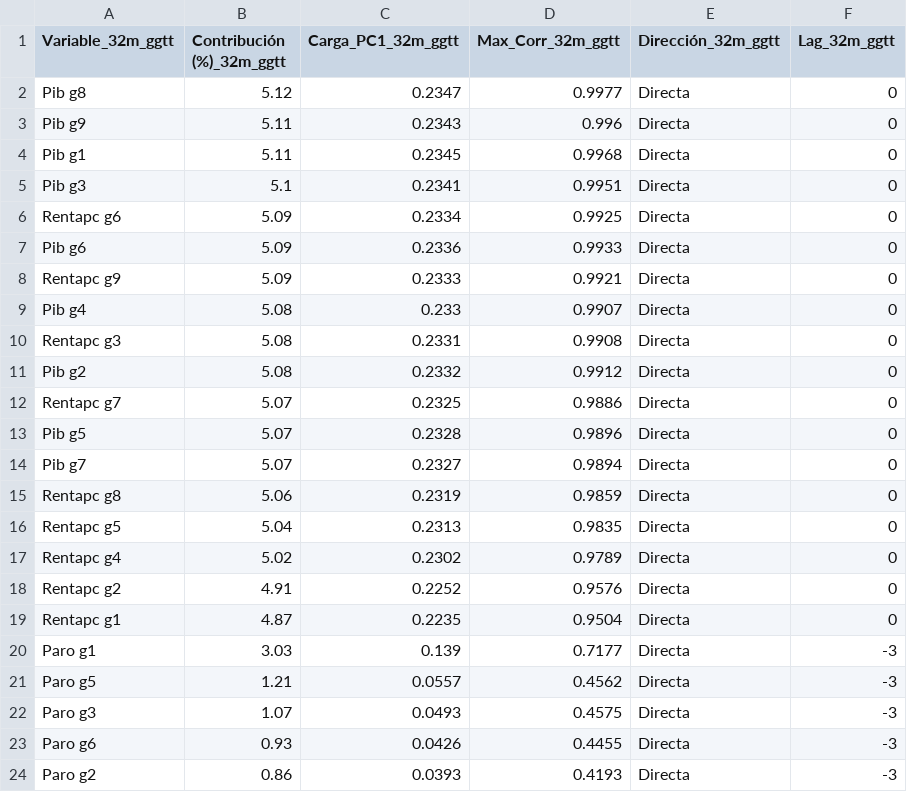
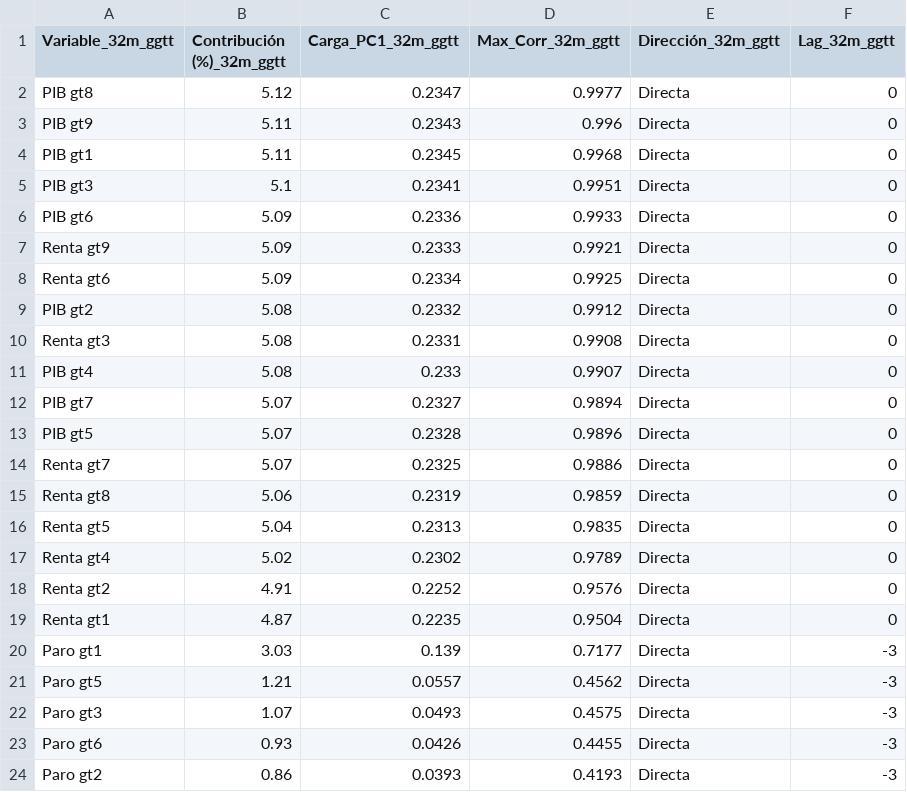
Before and after one commit to LuisaOGH/TFM_archivos, a CSV file: df_32m_ggtt_tabla.csv, drawn as a sheet; only a part is shown; the diff covers the shown part only.

Commit message:
Actualizando df_32m_ggtt_tabla.csv desde Colab

```diff
--- a/df_32m_ggtt_tabla.csv
+++ b/df_32m_ggtt_tabla.csv
@@ -1,24 +1,24 @@
 Variable_32m_ggtt,Contribución (%)_32m_ggtt,Carga_PC1_32m_ggtt,Max_Corr_32m_ggtt,Dirección_32m_ggtt,Lag_32m_ggtt
-Pib g8,5.12,0.2347,0.9977,Directa,0
-Pib g9,5.11,0.2343,0.996,Directa,0
-Pib g1,5.11,0.2345,0.9968,Directa,0
-Pib g3,5.1,0.2341,0.9951,Directa,0
-Rentapc g6,5.09,0.2334,0.9925,Directa,0
-Pib g6,5.09,0.2336,0.9933,Directa,0
-Rentapc g9,5.09,0.2333,0.9921,Directa,0
-Pib g4,5.08,0.233,0.9907,Directa,0
-Rentapc g3,5.08,0.2331,0.9908,Directa,0
-Pib g2,5.08,0.2332,0.9912,Directa,0
-Rentapc g7,5.07,0.2325,0.9886,Directa,0
-Pib g5,5.07,0.2328,0.9896,Directa,0
-Pib g7,5.07,0.2327,0.9894,Directa,0
-Rentapc g8,5.06,0.2319,0.9859,Directa,0
-Rentapc g5,5.04,0.2313,0.9835,Directa,0
-Rentapc g4,5.02,0.2302,0.9789,Directa,0
-Rentapc g2,4.91,0.2252,0.9576,Directa,0
-Rentapc g1,4.87,0.2235,0.9504,Directa,0
-Paro g1,3.03,0.139,0.7177,Directa,-3
-Paro g5,1.21,0.0557,0.4562,Directa,-3
-Paro g3,1.07,0.0493,0.4575,Directa,-3
-Paro g6,0.93,0.0426,0.4455,Directa,-3
-Paro g2,0.86,0.0393,0.4193,Directa,-3
+PIB gt8,5.12,0.2347,0.9977,Directa,0
+PIB gt9,5.11,0.2343,0.996,Directa,0
+PIB gt1,5.11,0.2345,0.9968,Directa,0
+PIB gt3,5.1,0.2341,0.9951,Directa,0
+PIB gt6,5.09,0.2336,0.9933,Directa,0
+Renta gt9,5.09,0.2333,0.9921,Directa,0
+Renta gt6,5.09,0.2334,0.9925,Directa,0
+PIB gt2,5.08,0.2332,0.9912,Directa,0
+Renta gt3,5.08,0.2331,0.9908,Directa,0
+PIB gt4,5.08,0.233,0.9907,Directa,0
+PIB gt7,5.07,0.2327,0.9894,Directa,0
+PIB gt5,5.07,0.2328,0.9896,Directa,0
+Renta gt7,5.07,0.2325,0.9886,Directa,0
+Renta gt8,5.06,0.2319,0.9859,Directa,0
+Renta gt5,5.04,0.2313,0.9835,Directa,0
+Renta gt4,5.02,0.2302,0.9789,Directa,0
+Renta gt2,4.91,0.2252,0.9576,Directa,0
+Renta gt1,4.87,0.2235,0.9504,Directa,0
+Paro gt1,3.03,0.139,0.7177,Directa,-3
+Paro gt5,1.21,0.0557,0.4562,Directa,-3
+Paro gt3,1.07,0.0493,0.4575,Directa,-3
+Paro gt6,0.93,0.0426,0.4455,Directa,-3
+Paro gt2,0.86,0.0393,0.4193,Directa,-3
```
Also changed, not shown: 4 edited cells elsewhere in this file.
